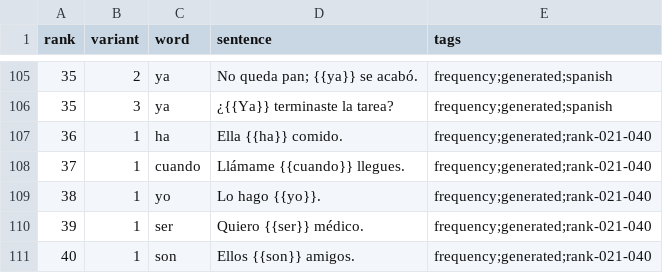
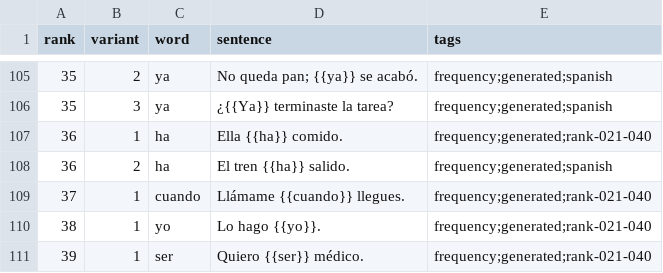
Before and after one commit to dnywh/mochiko, a CSV file: languages/es/frequency.csv, drawn as a sheet; only a part is shown, gaps mark what is left out; the shorter side is filled out with more unchanged rows; the diff names each change by its address in the sheet, - before the commit and + after, or states it on an @@ line.

```diff
--- a/languages/es/frequency.csv
+++ b/languages/es/frequency.csv
+row 108: 36 | 2 | ha | El tren {{ha}} salido. | frequency;generated;spanish
```
Also changed, not shown: languages/de/frequency.csv.
